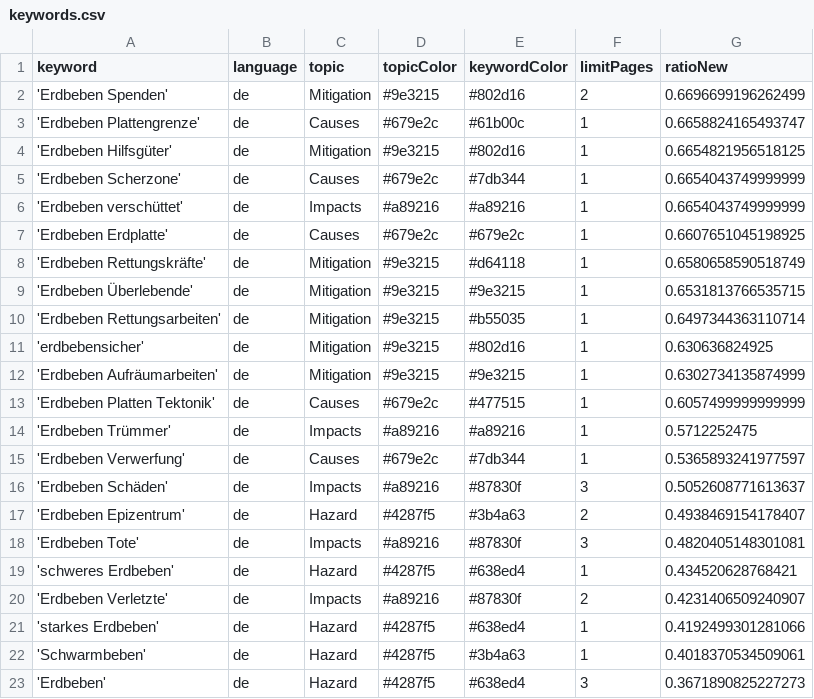
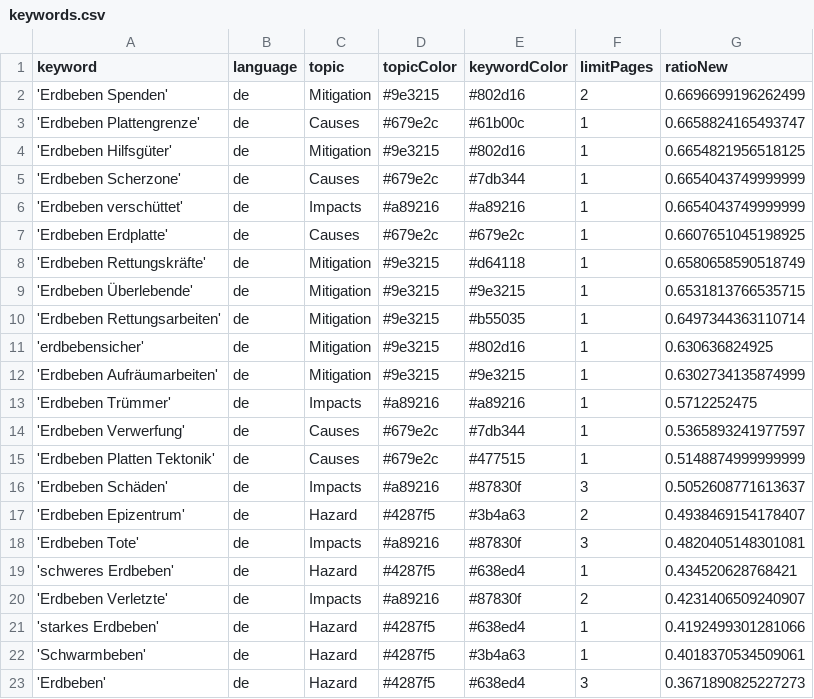
Before and after one commit to MarcoL95-news/winterIsComing, a CSV file: keywords.csv, drawn as a sheet; removed rows and columns are numbered as before the commit, all else as after; the diff names each change by its address in the sheet, - before the commit and + after, or states it on an @@ line.

Commit message:
Commit from GitHub Actions (harvest:0.0)

```diff
--- a/keywords.csv
+++ b/keywords.csv
-row 13: 'Erdbeben Platten Tektonik' | de | Causes | #679e2c | #477515 | 1 | 0.6057499999999999
+row 15: 'Erdbeben Platten Tektonik' | de | Causes | #679e2c | #477515 | 1 | 0.5148874999999999
```
